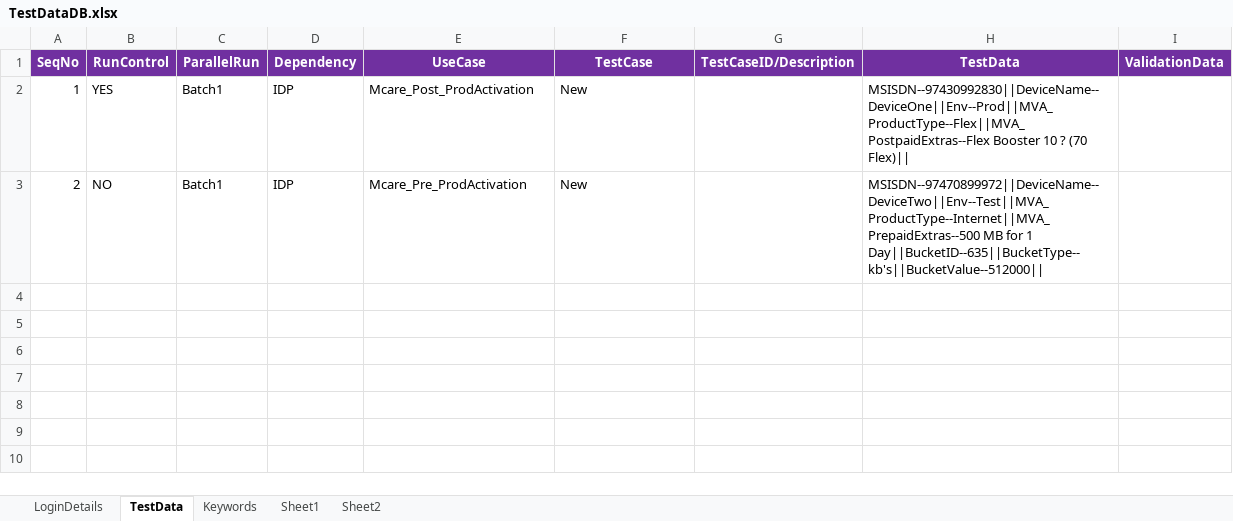
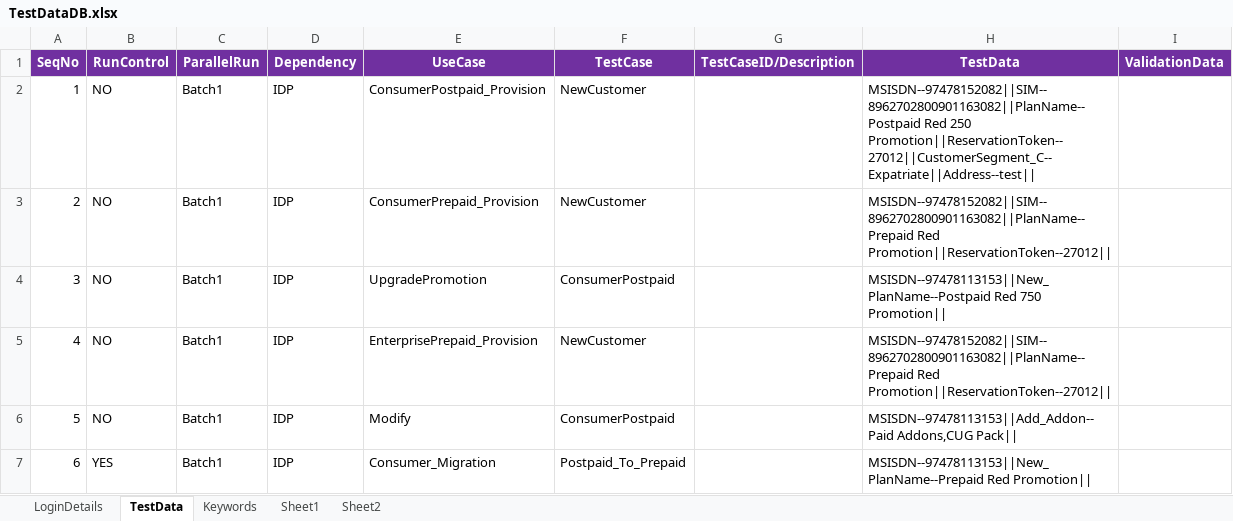
Before and after one commit to imran0404y/VFQA_Parallel, an Excel workbook: Framework/Database/TestDataDB.xlsx, sheet TestData, drawn as a sheet; values as stored, in another font and other column widths than the file's, no borders; the diff names each change by its address in the sheet, - before the commit and + after, or states it on an @@ line.

```diff
--- a/Framework/Database/TestDataDB.xlsx (sheet TestData)
+++ b/Framework/Database/TestDataDB.xlsx (sheet TestData)
-B2 (RunControl): YES
+B2 (RunControl): NO
-E2 (UseCase): Mcare_Post_ProdActivation
+E2 (UseCase): ConsumerPostpaid_Provision
-F2:F3 (TestCase): New
+F2:F3 (TestCase): NewCustomer
-H2 (TestData): MSISDN--97430992830||DeviceName--DeviceOne||Env--Prod||MVA_ProductType--Flex||MVA_PostpaidExtras--Flex Booster 10 ? (70 Flex)||
+H2 (TestData): MSISDN--97478152082||SIM--8962702800901163082||PlanName--Postpaid Red 250 Promotion||ReservationToken--27012||CustomerSegment_C--Expatriate||Address--test||
-E3 (UseCase): Mcare_Pre_ProdActivation
+E3 (UseCase): ConsumerPrepaid_Provision
-H3 (TestData): MSISDN--97470899972||DeviceName--DeviceTwo||Env--Test||MVA_ProductType--Internet||MVA_PrepaidExtras--500 MB for 1 Day||BucketID--635||BucketType--kb's||BucketValue--512000||
+H3 (TestData): MSISDN--97478152082||SIM--8962702800901163082||PlanName--Prepaid Red Promotion||ReservationToken--27012||
+row 4: 3 | NO | Batch1 | IDP | UpgradePromotion | ConsumerPostpaid |  | MSISDN--97478113153||New_PlanName--Postpaid Red 750 Promotion
+row 5: 4 | NO | Batch1 | IDP | EnterprisePrepaid_Provision | NewCustomer |  | MSISDN--97478152082||SIM--8962702800901163082||PlanName--Prepaid Red Promotion||ReservationToken--27012
+row 6: 5 | NO | Batch1 | IDP | Modify | ConsumerPostpaid |  | MSISDN--97478113153||Add_Addon--Paid Addons,CUG Pack
+row 7: 6 | YES | Batch1 | IDP | Consumer_Migration | Postpaid_To_Prepaid |  | MSISDN--97478113153||New_PlanName--Prepaid Red Promotion
```
Also changed, not shown: sheet LoginDetails, Directory/VFQA_TestDesign.xlsm, Framework/Storage/CommonDirectory.xlsx, 8 other files.
